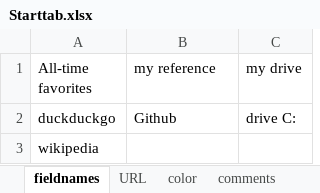
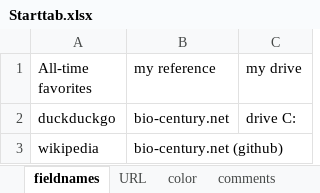
Before and after one commit to bio-century/Actionbutton-Dashboard, an Excel workbook: src/main/resources/spreadsheetFiles/Starttab.xlsx, sheet fieldnames, drawn as a sheet; values as stored, in another font and other column widths than the file's, no borders; the diff names each change by its address in the sheet, - before the commit and + after, or states it on an @@ line.

```diff
--- a/src/main/resources/spreadsheetFiles/Starttab.xlsx (sheet fieldnames)
+++ b/src/main/resources/spreadsheetFiles/Starttab.xlsx (sheet fieldnames)
-B2 (my reference): Github
+B2 (my reference): bio-century.net
-B3 (my reference): (empty)
+B3 (my reference): bio-century.net (github)
```
Also changed, not shown: sheet color, sheet comments, sheet URL, other sheet tabs, src/main/resources/spreadsheetFiles/Internet.xlsx, src/main/resources/spreadsheetFiles/SSD local.xlsx, 57 other files.
